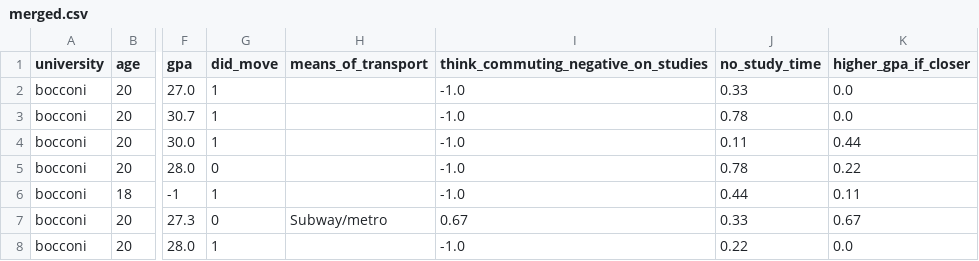
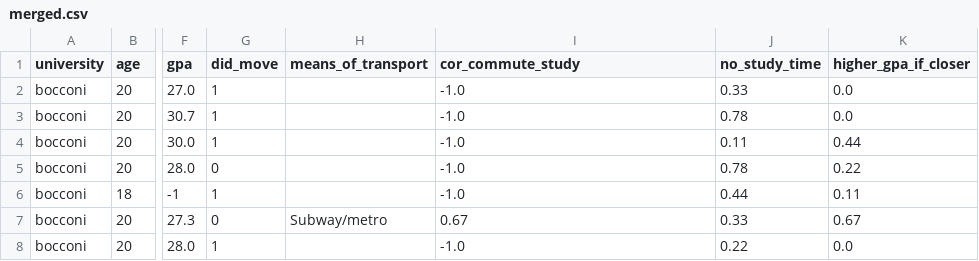
Before and after one commit to billy4479/stats-research-project, a CSV file: data/merged.csv, drawn as a sheet; only a part is shown, gaps mark what is left out; the diff names each change by its address in the sheet, - before the commit and + after, or states it on an @@ line.

Commit message:
Rename think_commuting_negative_on_studies

```diff
--- a/data/merged.csv
+++ b/data/merged.csv
-I1: think_commuting_negative_on_studies
+I1: cor_commute_study
```
Also changed, not shown: 1 other file.
